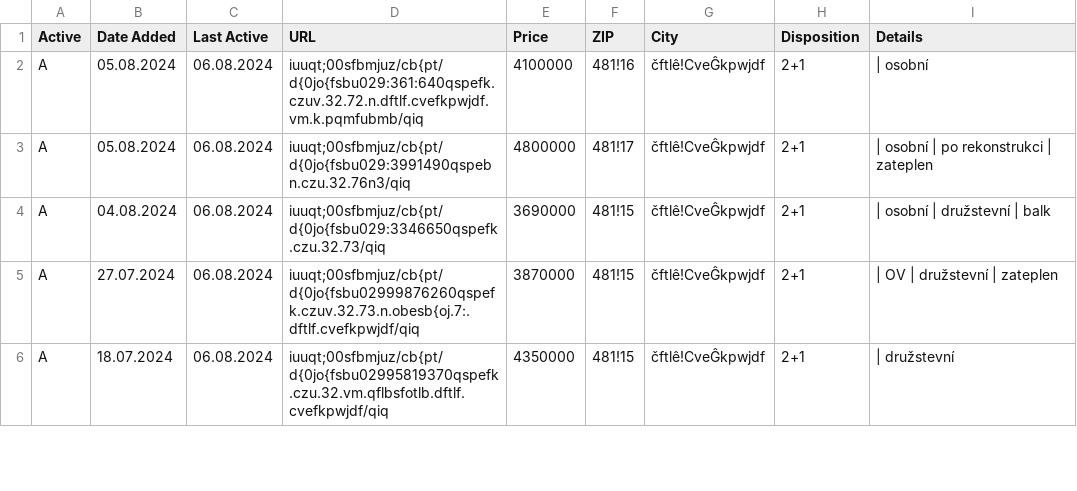
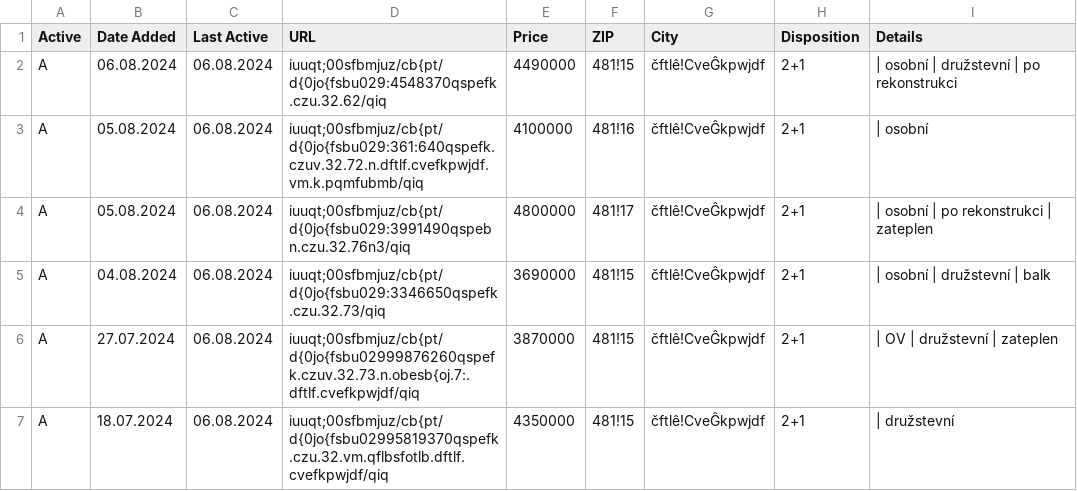
Before and after one commit to zahapat/real-watchdog, a CSV file: database/prodej_2+1.csv, drawn as a sheet; only a part is shown.

Commit message:
[refactor]: Update database via automated action

```diff
--- a/database/prodej_2+1.csv
+++ b/database/prodej_2+1.csv
@@ -1,2 +1,3 @@
 Active,Date Added,Last Active,URL,Price,ZIP,City,Disposition,Details
+A,06.08.2024,06.08.2024,iuuqt;00sfbmjuz/cb{pt/d{0jo{fsbu029:4548370qspefk.czu.32.62/qiq,4490000,481!15,čftlê!CveĜkpwjdf,2+1,|  osobní  |  družstevní  |  po rekonstrukci
 A,05.08.2024,06.08.2024,iuuqt;00sfbmjuz/cb{pt/d{0jo{fsbu029:361:640qspefk.czuv.32.72.n.dftlf.cvefkpwjdf.vm.k.pqmfubmb/qiq,4100000,481!16,čftlê!CveĜkpwjdf,2+1,|  osobní
```
Also changed, not shown: database/pronajem_2+1.csv.
